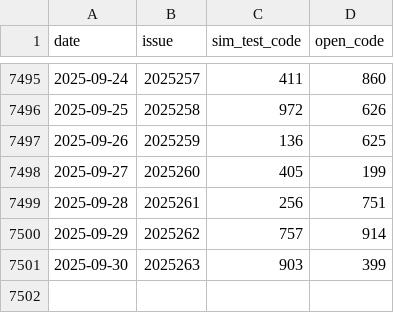
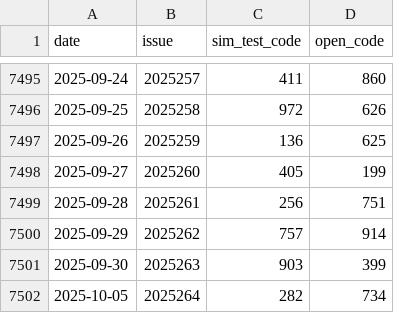
Before and after one commit to helenpayne/Pinble3D_Predictor, a CSV file: data/3d_shijihao_history.csv, drawn as a sheet; only a part is shown, gaps mark what is left out.

```diff
--- a/data/3d_shijihao_history.csv
+++ b/data/3d_shijihao_history.csv
@@ -7501 +7501,2 @@
 2025-09-30,2025263,903,399
+2025-10-05,2025264,282,734
```
Also changed, not shown: data/3d_shijihao_features.csv, data/predict_result.csv, 1 other file.
